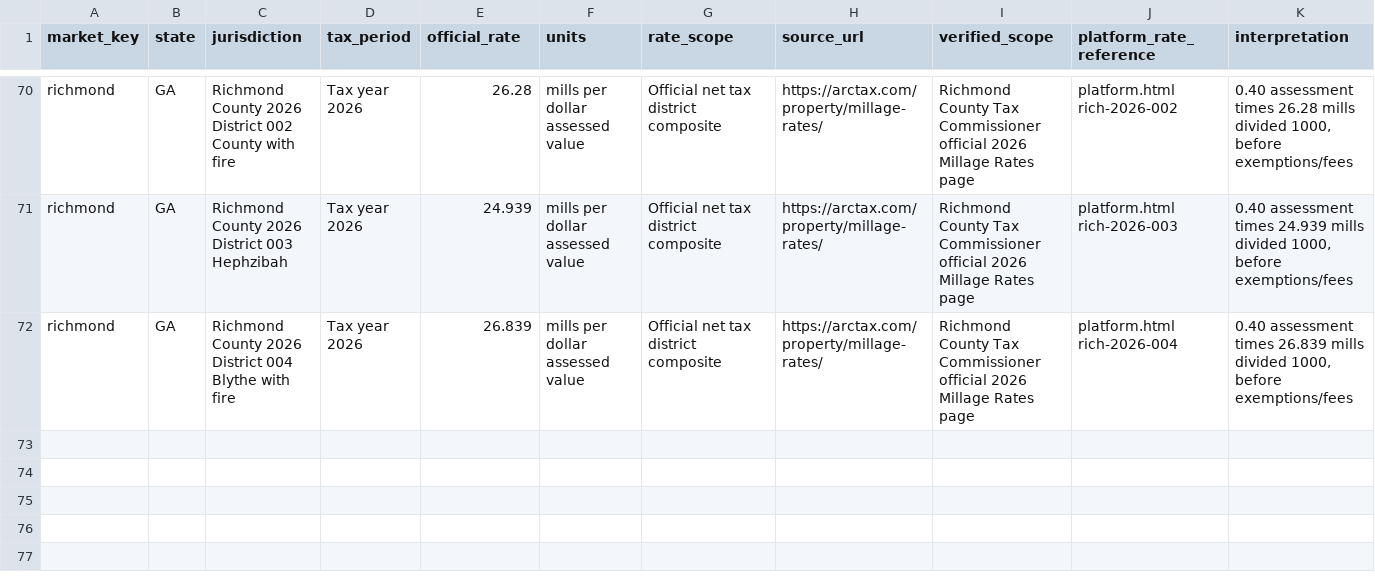
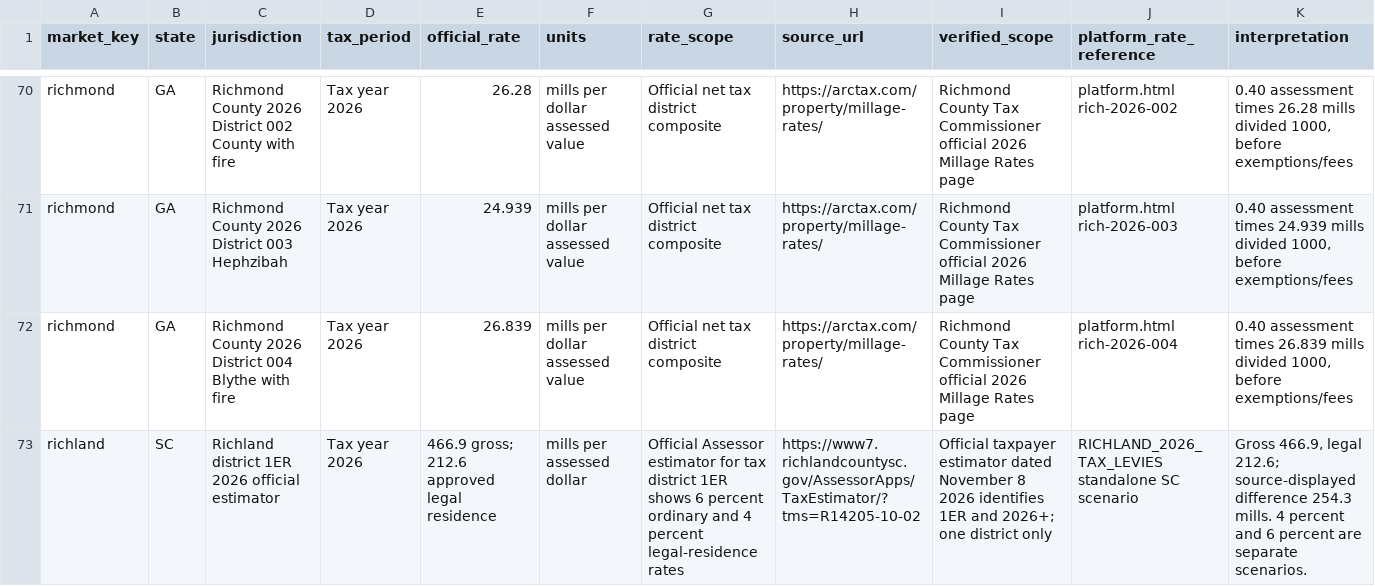
Before and after one commit to A2SystemsArchitecture/Mortgage-Analysis-Platform-Litmus-Test, a CSV file: audits/HomeTrue-2026-27-official-jurisdiction-evidence.csv, drawn as a sheet; only a part is shown, gaps mark what is left out; rows hold the shown columns only; the diff names each change by its address in the sheet, - before the commit and + after, or states it on an @@ line.

Commit message:
Log tax-year 2026 Richland 1ER source estimator gross and legal residence rates

```diff
--- a/audits/HomeTrue-2026-27-official-jurisdiction-evidence.csv
+++ b/audits/HomeTrue-2026-27-official-jurisdiction-evidence.csv
+row 73: richland | SC | Richland district 1ER 2026 official estimator | Tax year 2026 | 466.9 gross; 212.6 approved legal residence | mills per assessed dollar | Official Assessor estimator for tax district 1ER shows 6 percent ordinary and 4 percent legal-residence rates | https://www7.richlandcountysc.gov/AssessorApps/TaxEstimator/?tms=R14205-10-02 | Official taxpayer estimator dated November 8 2026 identifies 1ER and 2026+; one district only | RICHLAND_2026_TAX_LEVIES standalone SC scenario | Gross 466.9, legal 212.6; source-displayed difference 254.3 mills. 4 percent and 6 percent are separate scenarios.
```
